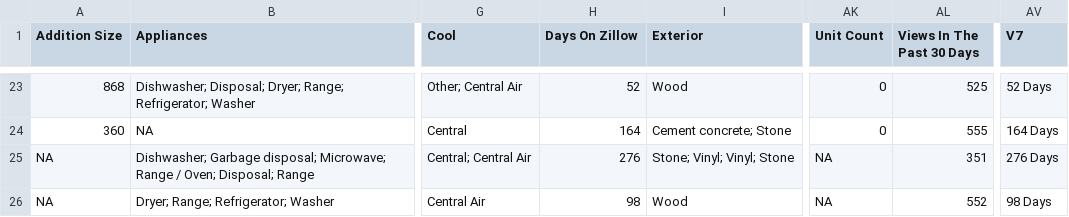
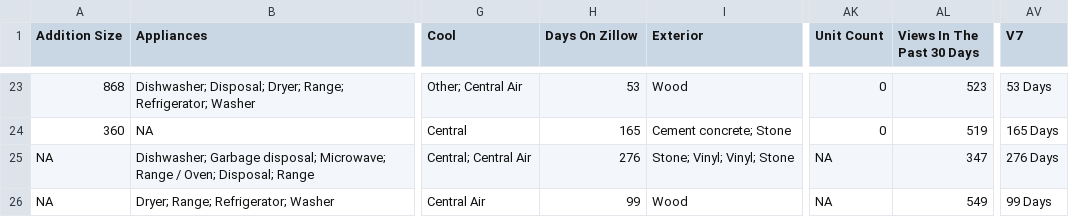
Before and after one commit to srvanderplas/AmesRealEstate, a CSV file: house_info.csv, drawn as a sheet; only a part is shown, gaps mark what is left out; the diff covers the shown part only; the diff names each change by its address in the sheet, - before the commit and + after, or states it on an @@ line.

```diff
--- a/house_info.csv
+++ b/house_info.csv
-H23 (Days On Zillow): 52
+H23 (Days On Zillow): 53
-AL23 (Views In The Past 30 Days): 525
+AL23 (Views In The Past 30 Days): 523
-AV23 (V7): 52 Days
+AV23 (V7): 53 Days
-H24 (Days On Zillow): 164
+H24 (Days On Zillow): 165
-AL24 (Views In The Past 30 Days): 555
+AL24 (Views In The Past 30 Days): 519
-AV24 (V7): 164 Days
+AV24 (V7): 165 Days
-AL25 (Views In The Past 30 Days): 351
+AL25 (Views In The Past 30 Days): 347
-H26 (Days On Zillow): 98
+H26 (Days On Zillow): 99
-AL26 (Views In The Past 30 Days): 552
+AL26 (Views In The Past 30 Days): 549
-AV26 (V7): 98 Days
+AV26 (V7): 99 Days
```
Also changed, not shown: 60 edited cells elsewhere in this file.
